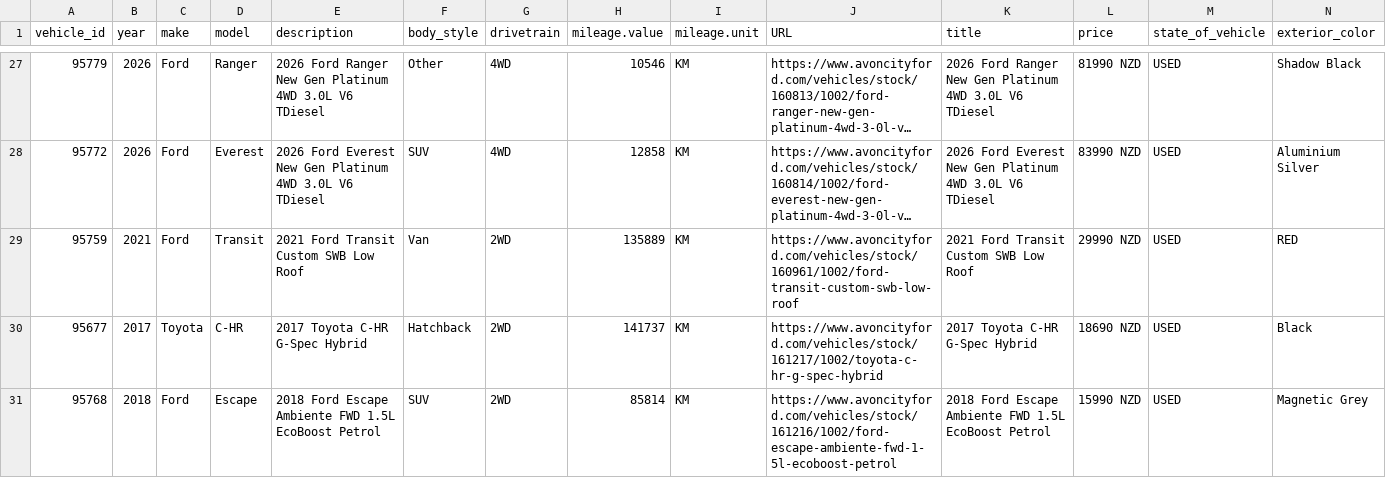
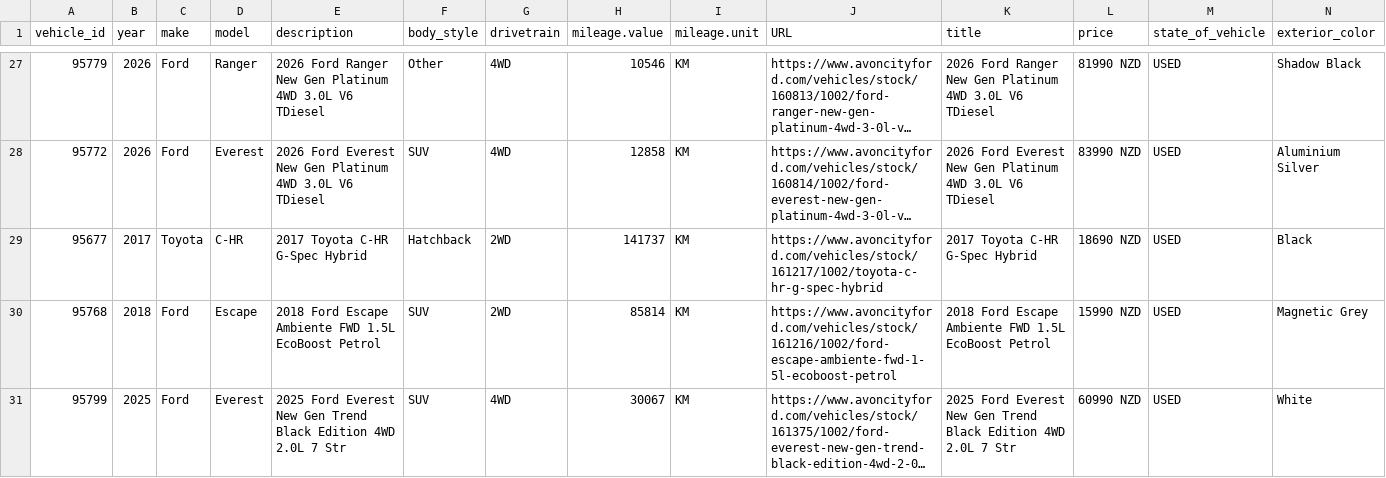
Before and after one commit to AshAcf/acf-meta-feed, a CSV file: public/acf-meta-feed.csv, drawn as a sheet; only a part is shown, gaps mark what is left out; the shorter side is filled out with more unchanged rows; long unchanged cells end in …; rows hold the shown columns only; the diff names each change by its address in the sheet, - before the commit and + after, or states it on an @@ line.

Commit message:
Update corrected vehicle feed

```diff
--- a/public/acf-meta-feed.csv
+++ b/public/acf-meta-feed.csv
-row 29: 95759 | 2021 | Ford | Transit | 2021 Ford Transit Custom SWB Low Roof | Van | 2WD | 135889 | KM | https://www.avoncityford.com/vehicles/stock/160961/1002/ford-transit-custom-swb-low-roof | 2021 Ford Transit Custom SWB Low Roof | 29990 NZD | USED | RED
```
Also changed, not shown: public/all-yards-meta-feed.csv, public/yard-1684-used.csv, 12 other files.
